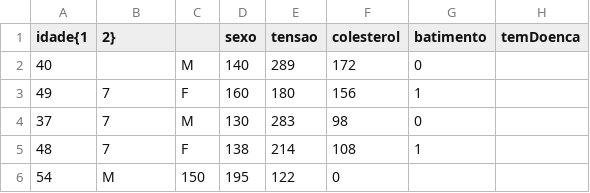
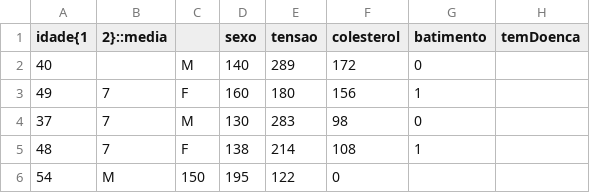
Before and after one commit to 0HenriqueFernandes0/PL2023, a CSV file: TPC4/myheart.csv, drawn as a sheet; only a part is shown.

```diff
--- a/TPC4/myheart.csv
+++ b/TPC4/myheart.csv
@@ -1,2 +1,2 @@
-idade{1,2},,sexo,tensao,colesterol,batimento,temDoenca
+idade{1,2}::media,,sexo,tensao,colesterol,batimento,temDoenca
 40,,M,140,289,172,0
```
Also changed, not shown: 2 other files.
